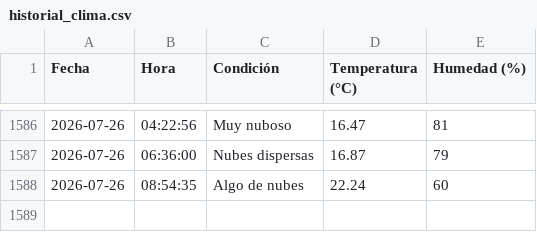
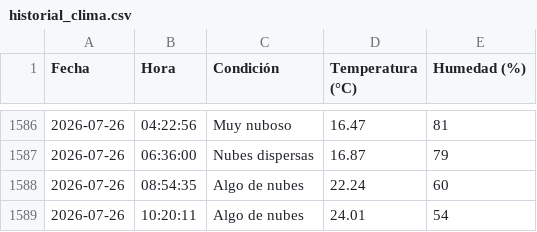
Before and after one commit to IalFaique/clima, a CSV file: historial_clima.csv, drawn as a sheet; only a part is shown, gaps mark what is left out.

Commit message:
Registro automático del clima

```diff
--- a/historial_clima.csv
+++ b/historial_clima.csv
@@ -1588 +1588,2 @@ Fecha,Hora,Condición,Temperatura (°C),Humedad (%)
 2026-07-26,08:54:35,Algo de nubes,22.24,60
+2026-07-26,10:20:11,Algo de nubes,24.01,54
```
